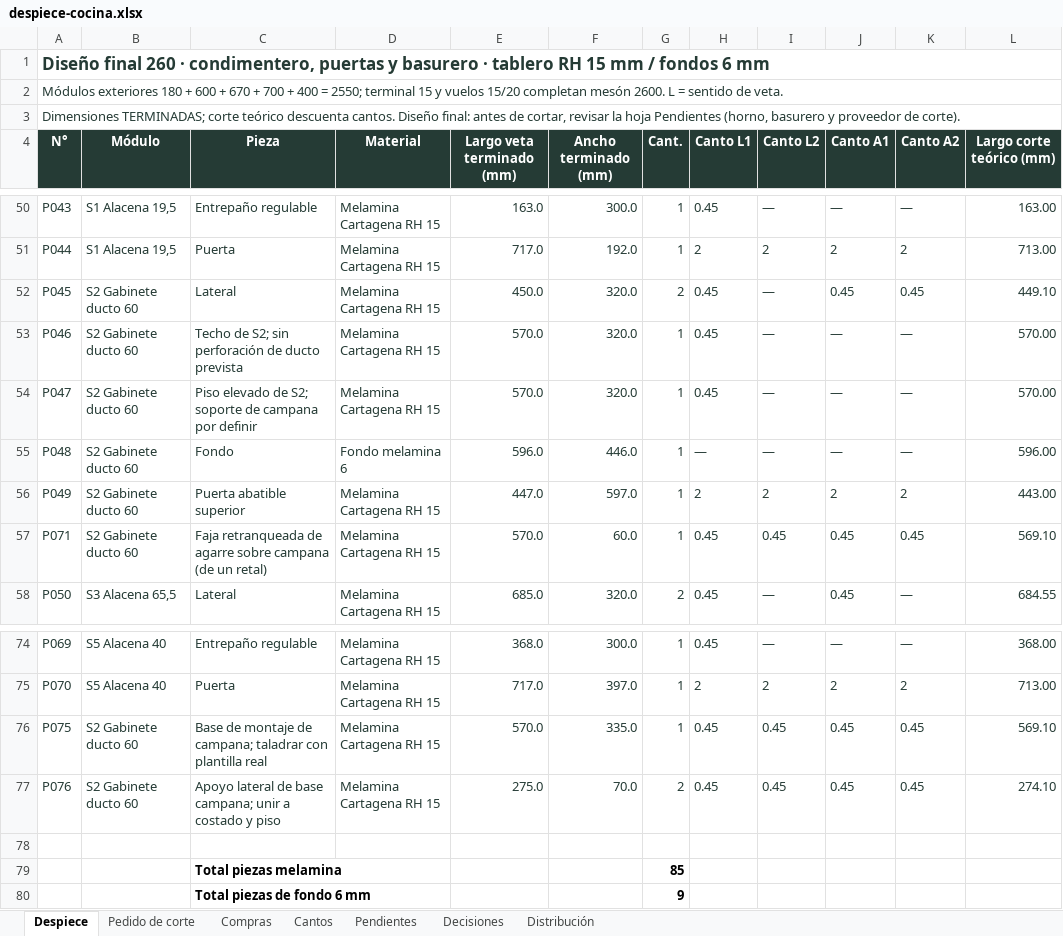
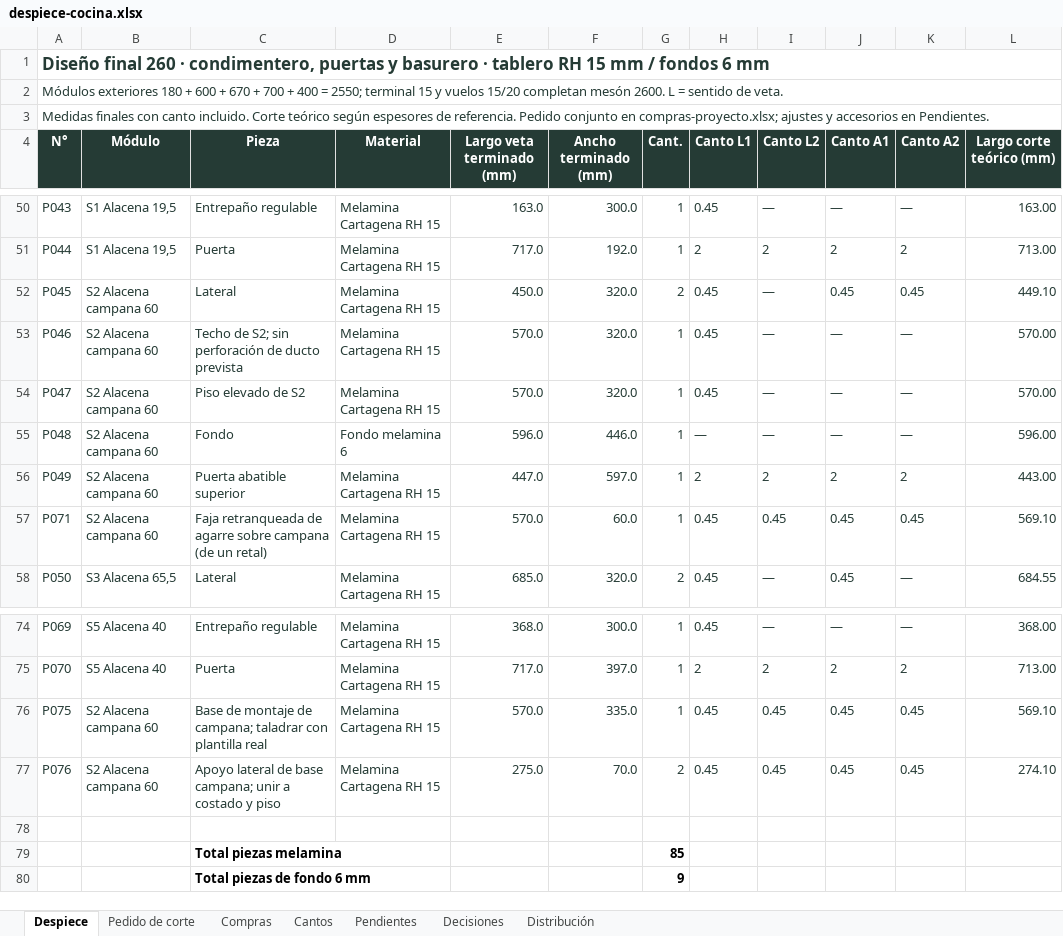
Before and after one commit to williamppmm/espacios-3d, an Excel workbook: despiece-cocina.xlsx, sheet Despiece, drawn as a sheet; only a part is shown, gaps mark what is left out; values as stored, in another font and other column widths than the file's, no borders; the diff names each change by its address in the sheet, - before the commit and + after, or states it on an @@ line.

Commit message:
Depura pedidos finales y agrega visualizacion LED opcional

```diff
--- a/despiece-cocina.xlsx (sheet Despiece)
+++ b/despiece-cocina.xlsx (sheet Despiece)
-A3 (N°): Dimensiones TERMINADAS; corte teórico descuenta cantos. Diseño final: antes de cortar, revisar la hoja Pendientes (horno, basurero y proveedor de corte).
+A3 (N°): Medidas finales con canto incluido. Corte teórico según espesores de referencia. Pedido conjunto en compras-proyecto.xlsx; ajustes y accesorios en Pendientes.
-B52:B57 (Módulo): S2 Gabinete ducto 60
+B52:B57 (Módulo): S2 Alacena campana 60
-C54 (Pieza): Piso elevado de S2; soporte de campana por definir
+C54 (Pieza): Piso elevado de S2
-B76:B77 (Módulo): S2 Gabinete ducto 60
+B76:B77 (Módulo): S2 Alacena campana 60
```
Also changed, not shown: sheet Decisiones, sheet Pedido de corte, sheet Pendientes, sheet Compras, sheet Distribución, compras-proyecto.xlsx, cortes-madecentro-RH15-Cartagena-medidas-finales.xlsx, 20 other files.
